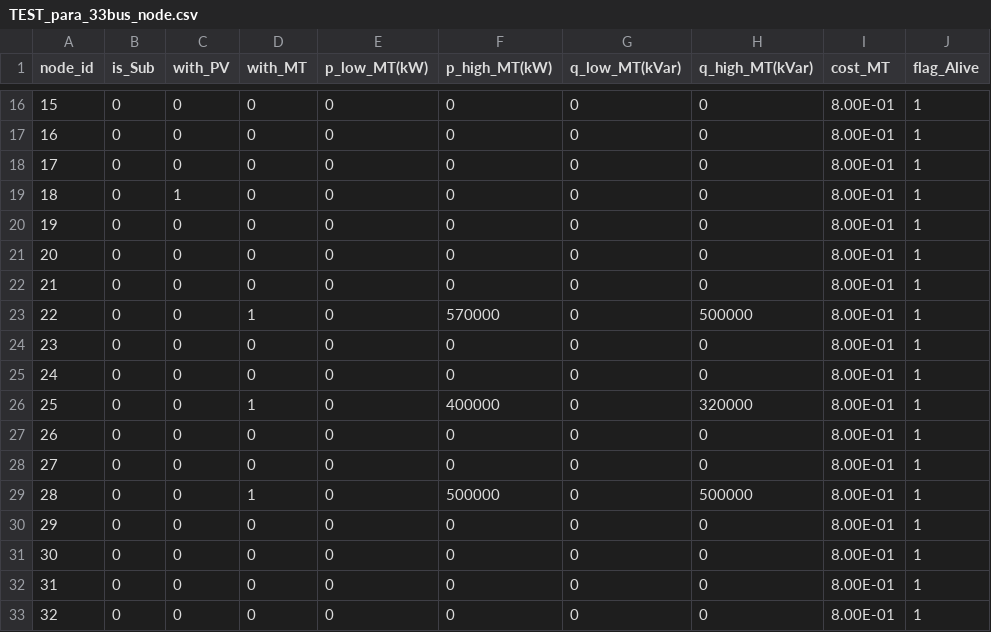
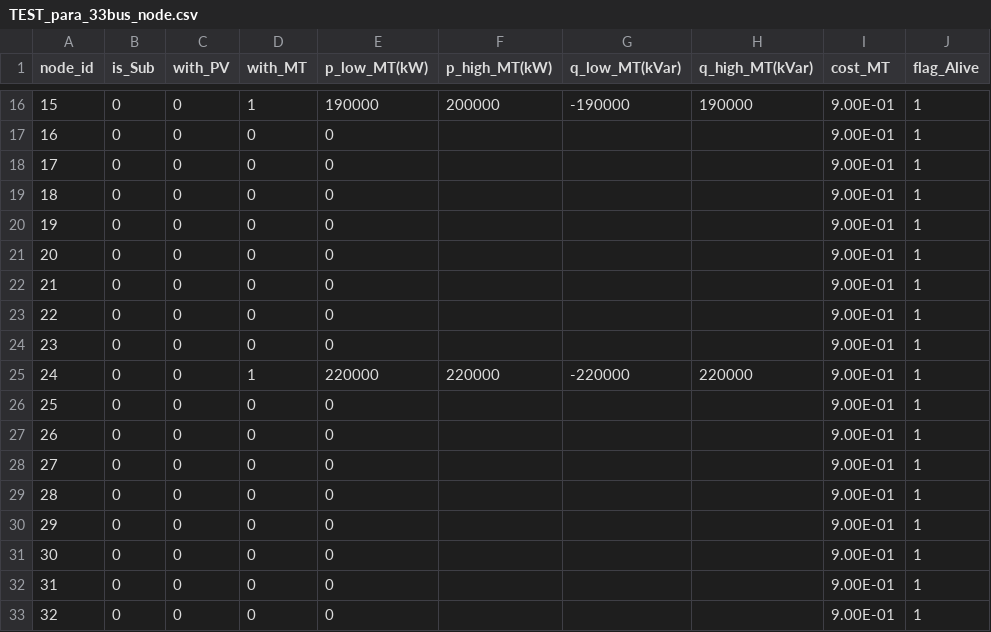
Before and after one commit to RanZhu1989/case33Julia, a CSV file: 33BUSdata/forTEST/TEST_para_33bus_node.csv, drawn as a sheet; only a part is shown, gaps mark what is left out; the diff covers the shown part only.

```diff
--- a/33BUSdata/forTEST/TEST_para_33bus_node.csv
+++ b/33BUSdata/forTEST/TEST_para_33bus_node.csv
@@ -16,18 +16,18 @@
-15,0,0,0,0,0,0,0,8.00E-01,1
-16,0,0,0,0,0,0,0,8.00E-01,1
-17,0,0,0,0,0,0,0,8.00E-01,1
-18,0,1,0,0,0,0,0,8.00E-01,1
-19,0,0,0,0,0,0,0,8.00E-01,1
-20,0,0,0,0,0,0,0,8.00E-01,1
-21,0,0,0,0,0,0,0,8.00E-01,1
-22,0,0,1,0,570000,0,500000,8.00E-01,1
-23,0,0,0,0,0,0,0,8.00E-01,1
-24,0,0,0,0,0,0,0,8.00E-01,1
-25,0,0,1,0,400000,0,320000,8.00E-01,1
-26,0,0,0,0,0,0,0,8.00E-01,1
-27,0,0,0,0,0,0,0,8.00E-01,1
-28,0,0,1,0,500000,0,500000,8.00E-01,1
-29,0,0,0,0,0,0,0,8.00E-01,1
-30,0,0,0,0,0,0,0,8.00E-01,1
-31,0,0,0,0,0,0,0,8.00E-01,1
-32,0,0,0,0,0,0,0,8.00E-01,1
+15,0,0,1,190000,200000,-190000,190000,9.00E-01,1
+16,0,0,0,0,,,,9.00E-01,1
+17,0,0,0,0,,,,9.00E-01,1
+18,0,0,0,0,,,,9.00E-01,1
+19,0,0,0,0,,,,9.00E-01,1
+20,0,0,0,0,,,,9.00E-01,1
+21,0,0,0,0,,,,9.00E-01,1
+22,0,0,0,0,,,,9.00E-01,1
+23,0,0,0,0,,,,9.00E-01,1
+24,0,0,1,220000,220000,-220000,220000,9.00E-01,1
+25,0,0,0,0,,,,9.00E-01,1
+26,0,0,0,0,,,,9.00E-01,1
+27,0,0,0,0,,,,9.00E-01,1
+28,0,0,0,0,,,,9.00E-01,1
+29,0,0,0,0,,,,9.00E-01,1
+30,0,0,0,0,,,,9.00E-01,1
+31,0,0,0,0,,,,9.00E-01,1
+32,0,0,0,0,,,,9.00E-01,1
```
Also changed, not shown: 58 edited cells elsewhere in this file, 33BUSdata/forTEST/TEST_ts_33bus_PV.csv, 13 other files.
